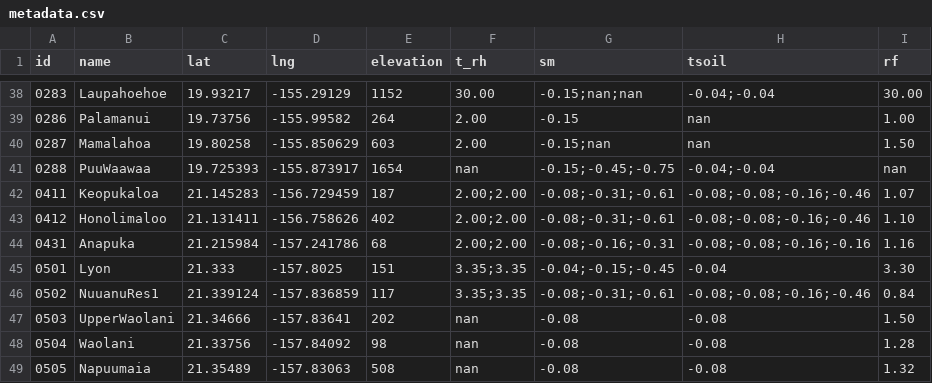
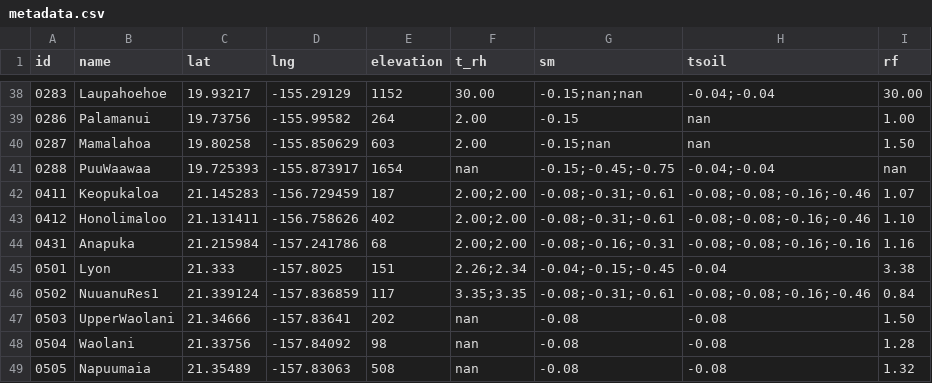
Before and after one commit to HCDP/loggernet_station_data, a CSV file: csv_data/metadata/metadata.csv, drawn as a sheet; only a part is shown, gaps mark what is left out.

Commit message:
update new sensor heights after 0501_Lyon renovation

```diff
--- a/csv_data/metadata/metadata.csv
+++ b/csv_data/metadata/metadata.csv
@@ -44,3 +44,3 @@ id,name,lat,lng,elevation,t_rh,sm,tsoil,rf
 0431,Anapuka,21.215984,-157.241786,68,2.00;2.00,-0.08;-0.16;-0.31,-0.08;-0.08;-0.16;-0.16,1.16
-0501,Lyon,21.333,-157.8025,151,3.35;3.35,-0.04;-0.15;-0.45,-0.04,3.30
+0501,Lyon,21.333,-157.8025,151,2.26;2.34,-0.04;-0.15;-0.45,-0.04,3.38
 0502,NuuanuRes1,21.339124,-157.836859,117,3.35;3.35,-0.08;-0.31;-0.61,-0.08;-0.08;-0.16;-0.46,0.84
```
